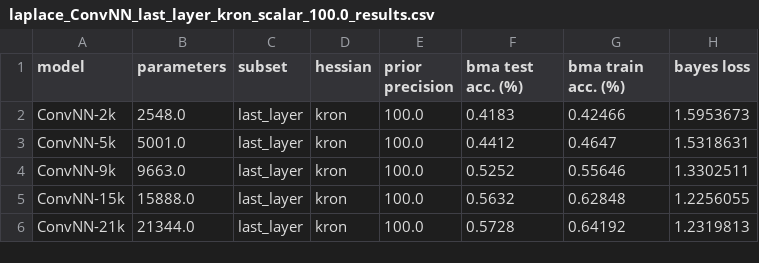
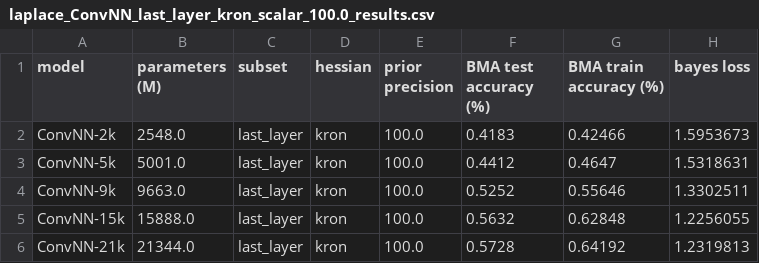
Before and after one commit to Ludvins/PAC_Bayes_Chernoff_MLL, a CSV file: results/laplace_ConvNN_last_layer_kron_scalar_100.0_results.csv, drawn as a sheet; only a part is shown; the diff names each change by its address in the sheet, - before the commit and + after, or states it on an @@ line.

Commit message:
Update laplace_ConvNN_last_layer_kron_scalar_100.0_results.csv

```diff
--- a/results/laplace_ConvNN_last_layer_kron_scalar_100.0_results.csv
+++ b/results/laplace_ConvNN_last_layer_kron_scalar_100.0_results.csv
-B1: parameters
+B1: parameters (M)
-F1: bma test acc. (%)
+F1: BMA test accuracy (%)
-G1: bma train acc. (%)
+G1: BMA train accuracy (%)
```
